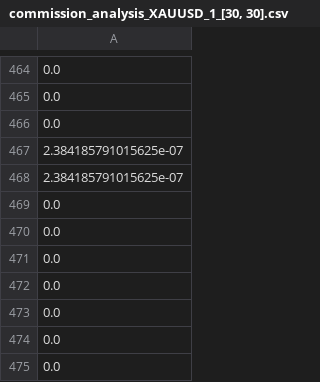
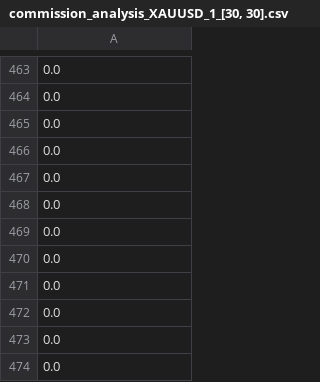
Before and after one commit to BorjaGomezSolorzano/deep-trader, a CSV file: results/commission_analysis_XAUUSD_1_[30, 30].csv, drawn as a sheet; only a part is shown, gaps mark what is left out; the shorter side is filled out with more unchanged rows; the diff covers the shown part only.

```diff
--- a/results/commission_analysis_XAUUSD_1_[30, 30].csv
+++ b/results/commission_analysis_XAUUSD_1_[30, 30].csv
@@ -466,4 +465,5 @@
 0.0
-2.384185791015625e-07
-2.384185791015625e-07
+0.0
+0.0
+0.0
 0.0
```
Also changed, not shown: 1 removed row and 18 edited cells elsewhere in this file, results/XAUUSD_1_[30, 30].csv, results/convergence_XAUUSD_1_[30, 30].csv, 9 other files.
